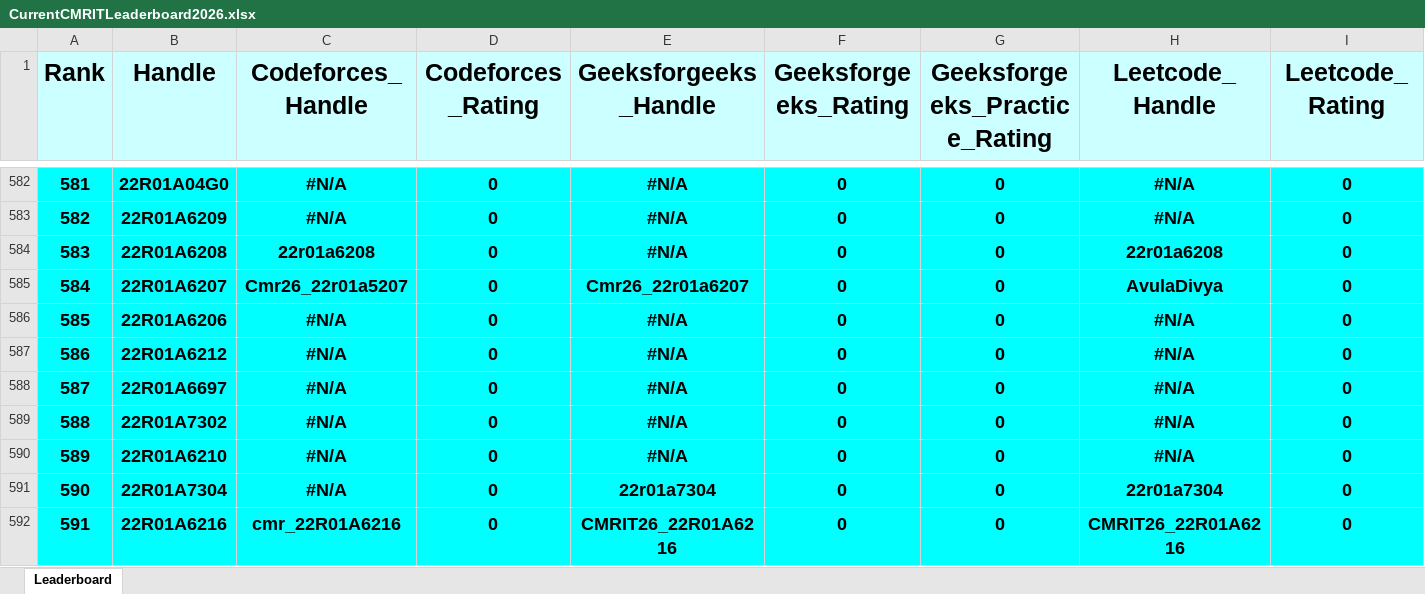
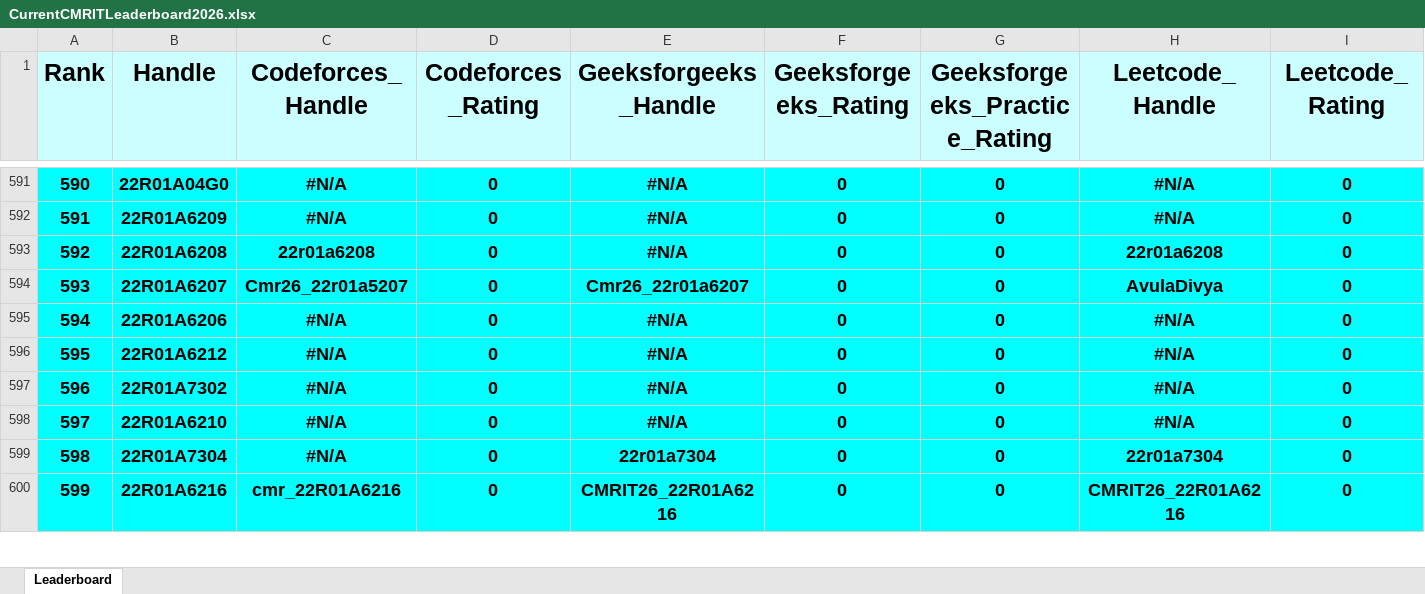
Before and after one commit to gabyah92/CMRIT2026Leaderboard, an Excel workbook: Leaderboards/CurrentCMRITLeaderboard2026.xlsx, sheet Leaderboard, drawn as a sheet; only a part is shown, gaps mark what is left out; values as stored, in another font and other column widths than the file's, no borders; removed rows and columns are numbered as before the commit, all else as after; rows hold the shown columns only; the diff covers the shown part only; the diff names each change by its address in the sheet, - before the commit and + after, or states it on an @@ line.

```diff
--- a/Leaderboards/CurrentCMRITLeaderboard2026.xlsx (sheet Leaderboard)
+++ b/Leaderboards/CurrentCMRITLeaderboard2026.xlsx (sheet Leaderboard)
@@ column A (Rank) renumbered between rows 40 and 1072 @@
-row 588: 587 | 22R01A6697 | #N/A | 0 | #N/A | 0 | 0 | #N/A | 0
```
Also changed, not shown: 13 added rows, 12 removed rows and 57 edited cells elsewhere in this sheet.
